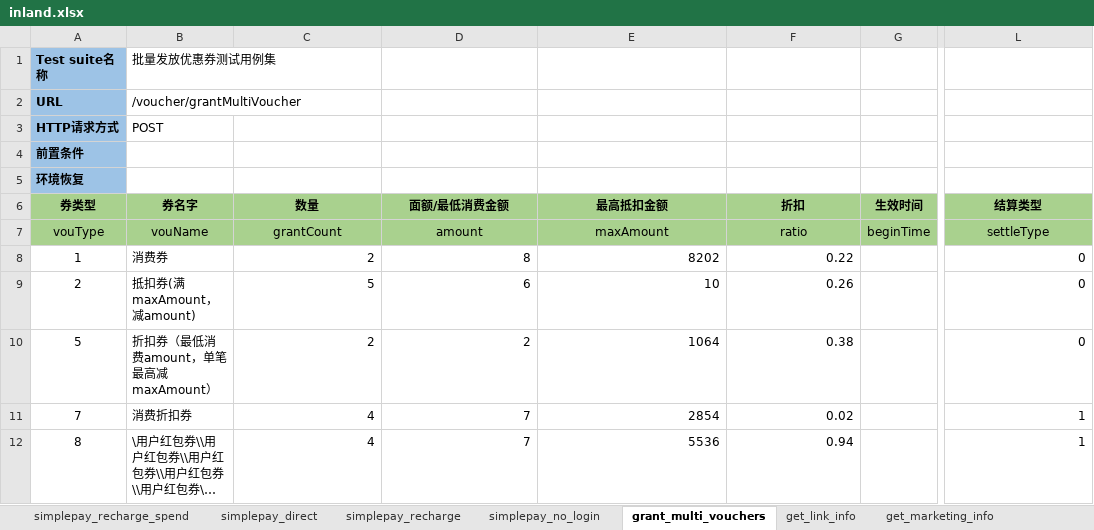
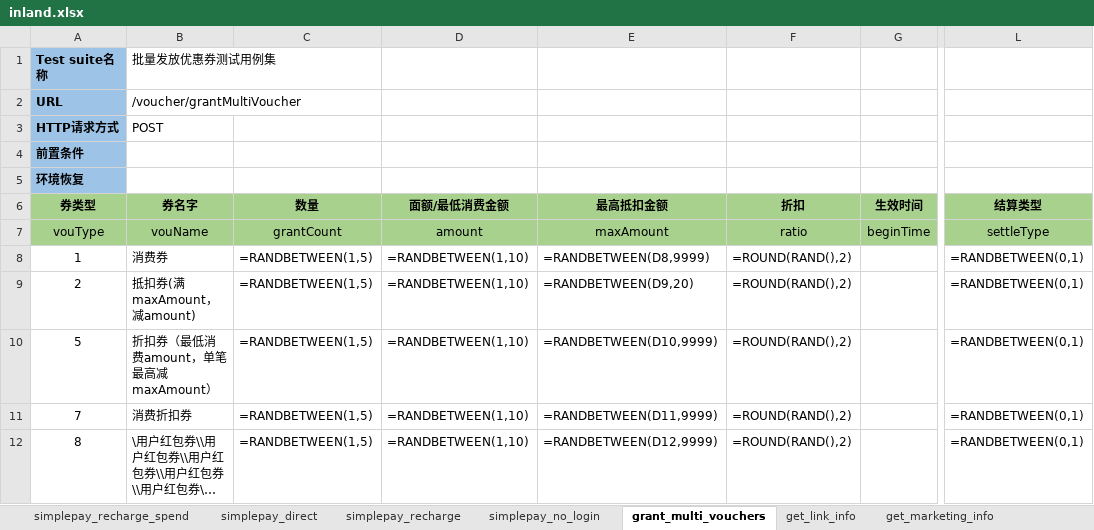
Before and after one commit to flysun28/MyAutomationArchitecture, an Excel workbook: case/src/http/inland.xlsx, sheet grant_multi_vouchers, drawn as a sheet; only a part is shown, gaps mark what is left out; long unchanged cells end in …; values as stored, in another font and other column widths than the file's, no borders; formulas without a stored value are shown as written; the diff names each change by its address in the sheet, - before the commit and + after, or states it on an @@ line.

```diff
--- a/case/src/http/inland.xlsx (sheet grant_multi_vouchers)
+++ b/case/src/http/inland.xlsx (sheet grant_multi_vouchers)
-C8 (数量): 2
+C8 (数量): =RANDBETWEEN(1,5)
-D8 (面额/最低消费金额): 8
+D8 (面额/最低消费金额): =RANDBETWEEN(1,10)
-E8 (最高抵扣金额): 8202
+E8 (最高抵扣金额): =RANDBETWEEN(D8,9999)
-F8 (折扣): 0.22
+F8 (折扣): =ROUND(RAND(),2)
-L8:L10 (结算类型): 0
+L8:L10 (结算类型): =RANDBETWEEN(0,1)
-C9 (数量): 5
+C9 (数量): =RANDBETWEEN(1,5)
-D9 (面额/最低消费金额): 6
+D9 (面额/最低消费金额): =RANDBETWEEN(1,10)
-E9 (最高抵扣金额): 10
+E9 (最高抵扣金额): =RANDBETWEEN(D9,20)
-F9 (折扣): 0.26
+F9 (折扣): =ROUND(RAND(),2)
-C10 (数量): 2
+C10 (数量): =RANDBETWEEN(1,5)
-D10 (面额/最低消费金额): 2
+D10 (面额/最低消费金额): =RANDBETWEEN(1,10)
-E10 (最高抵扣金额): 1064
+E10 (最高抵扣金额): =RANDBETWEEN(D10,9999)
-F10 (折扣): 0.38
+F10 (折扣): =ROUND(RAND(),2)
-C11:C12 (数量): 4
+C11:C12 (数量): =RANDBETWEEN(1,5)
-D11:D12 (面额/最低消费金额): 7
+D11:D12 (面额/最低消费金额): =RANDBETWEEN(1,10)
-E11 (最高抵扣金额): 2854
+E11 (最高抵扣金额): =RANDBETWEEN(D11,9999)
-F11 (折扣): 0.02
+F11 (折扣): =ROUND(RAND(),2)
-L11:L12 (结算类型): 1
+L11:L12 (结算类型): =RANDBETWEEN(0,1)
-E12 (最高抵扣金额): 5536
+E12 (最高抵扣金额): =RANDBETWEEN(D12,9999)
-F12 (折扣): 0.94
+F12 (折扣): =ROUND(RAND(),2)
```
Also changed, not shown: sheet get_assets, sheet simplepay_direct, 5 other files.
